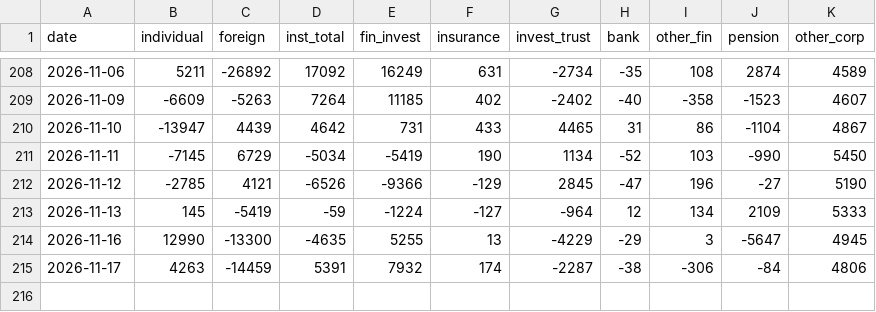
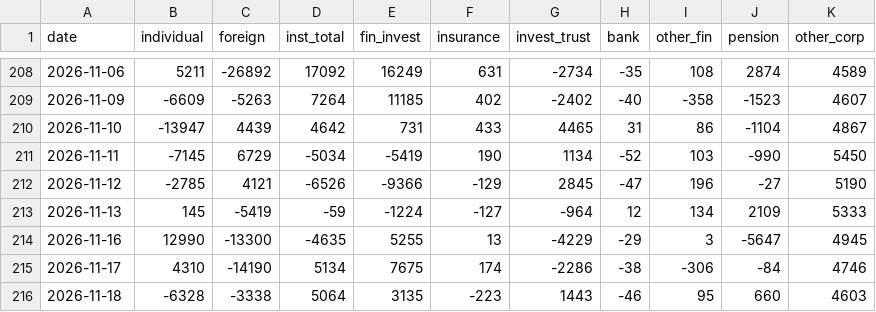
Before and after one commit to pdhman/report-summary, a CSV file: 수급모니터링/data/kospi.csv, drawn as a sheet; only a part is shown, gaps mark what is left out.

```diff
--- a/수급모니터링/data/kospi.csv
+++ b/수급모니터링/data/kospi.csv
@@ -214,2 +214,3 @@
 2026-11-16,12990,-13300,-4635,5255,13,-4229,-29,3,-5647,4945
-2026-11-17,4263,-14459,5391,7932,174,-2287,-38,-306,-84,4806
+2026-11-17,4310,-14190,5134,7675,174,-2286,-38,-306,-84,4746
+2026-11-18,-6328,-3338,5064,3135,-223,1443,-46,95,660,4603
```
Also changed, not shown: 수급모니터링/data/futures.csv, 수급모니터링/data/index_futures.csv, 7 other files.
